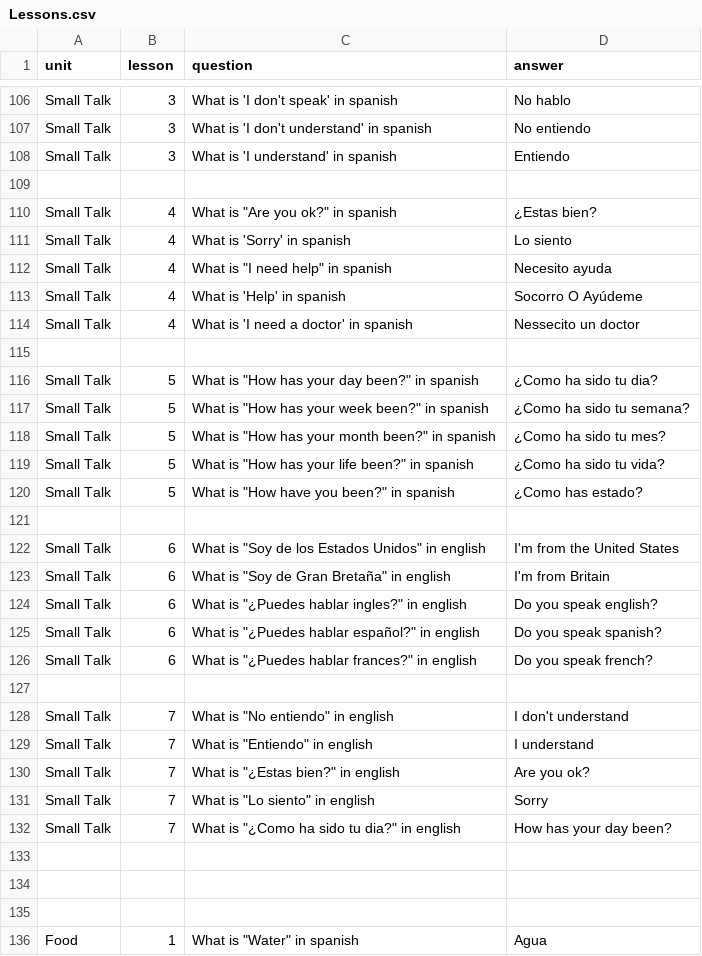
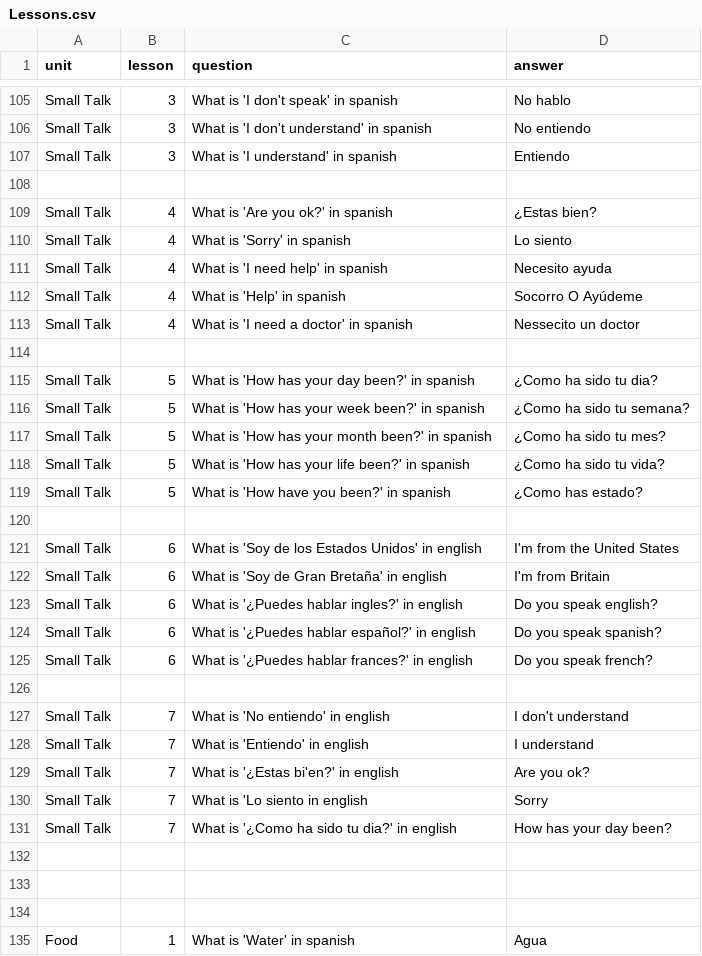
Before and after one commit to cinnamonflavoredbismuth/CS1400-2-Final, a CSV file: Lessons.csv, drawn as a sheet; only a part is shown, gaps mark what is left out; the diff covers the shown part only.

```diff
--- a/Lessons.csv
+++ b/Lessons.csv
@@ -109,5 +108,5 @@ Small Talk, 3, What is 'I understand' in spanish, Entiendo
 
-Small Talk, 4, What is "Are you ok?" in spanish, ¿Estas bien?
+Small Talk, 4, What is 'Are you ok?' in spanish, ¿Estas bien?
 Small Talk, 4, What is 'Sorry' in spanish, Lo siento
-Small Talk, 4, What is "I need help" in spanish, Necesito ayuda
+Small Talk, 4, What is 'I need help' in spanish, Necesito ayuda
 Small Talk, 4, What is 'Help' in spanish, Socorro O Ayúdeme
@@ -115,19 +114,19 @@ Small Talk, 4, What is 'I need a doctor' in spanish, Nessecito un doctor
 
-Small Talk, 5, What is "How has your day been?" in spanish, ¿Como ha sido tu dia?
-Small Talk, 5, What is "How has your week been?" in spanish, ¿Como ha sido tu semana?
-Small Talk, 5, What is "How has your month been?" in spanish, ¿Como ha sido tu mes?
-Small Talk, 5, What is "How has your life been?" in spanish, ¿Como ha sido tu vida?
-Small Talk, 5, What is "How have you been?" in spanish, ¿Como has estado?
+Small Talk, 5, What is 'How has your day been?' in spanish, ¿Como ha sido tu dia?
+Small Talk, 5, What is 'How has your week been?' in spanish, ¿Como ha sido tu semana?
+Small Talk, 5, What is 'How has your month been?' in spanish, ¿Como ha sido tu mes?
+Small Talk, 5, What is 'How has your life been?' in spanish, ¿Como ha sido tu vida?
+Small Talk, 5, What is 'How have you been?' in spanish, ¿Como has estado?
 
-Small Talk, 6, What is "Soy de los Estados Unidos" in english, I'm from the United States
-Small Talk, 6, What is "Soy de Gran Bretaña" in english, I'm from Britain
-Small Talk, 6, What is "¿Puedes hablar ingles?" in english, Do you speak english?
-Small Talk, 6, What is "¿Puedes hablar español?" in english, Do you speak spanish?
-Small Talk, 6, What is "¿Puedes hablar frances?" in english, Do you speak french?
+Small Talk, 6, What is 'Soy de los Estados Unidos' in english, I'm from the United States
+Small Talk, 6, What is 'Soy de Gran Bretaña' in english, I'm from Britain
+Small Talk, 6, What is '¿Puedes hablar ingles?' in english, Do you speak english?
+Small Talk, 6, What is '¿Puedes hablar español?' in english, Do you speak spanish?
+Small Talk, 6, What is '¿Puedes hablar frances?' in english, Do you speak french?
 
-Small Talk, 7, What is "No entiendo" in english, I don't understand
-Small Talk, 7, What is "Entiendo" in english , I understand
-Small Talk, 7, What is "¿Estas bien?" in english, Are you ok?
-Small Talk, 7, What is "Lo siento" in english, Sorry
-Small Talk, 7, What is "¿Como ha sido tu dia?" in english, How has your day been?
+Small Talk, 7, What is 'No entiendo' in english, I don't understand
+Small Talk, 7, What is 'Entiendo' in english , I understand
+Small Talk, 7, What is '¿Estas bi'en?' in english, Are you ok?
+Small Talk, 7, What is 'Lo siento in english, Sorry
+Small Talk, 7, What is '¿Como ha sido tu dia?' in english, How has your day been?
 
@@ -135,2 +134,2 @@ Small Talk, 7, What is "¿Como ha sido tu dia?" in english, How has your day bee
 
-Food, 1, What is "Water" in spanish, Agua
+Food, 1, What is 'Water' in spanish, Agua
```
Also changed, not shown: 1 removed row and 92 edited cells elsewhere in this file.
